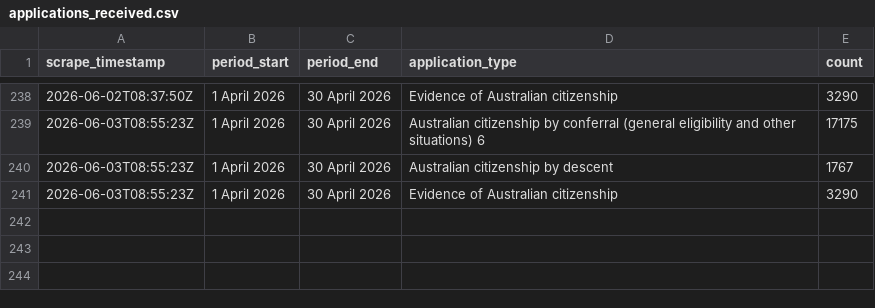
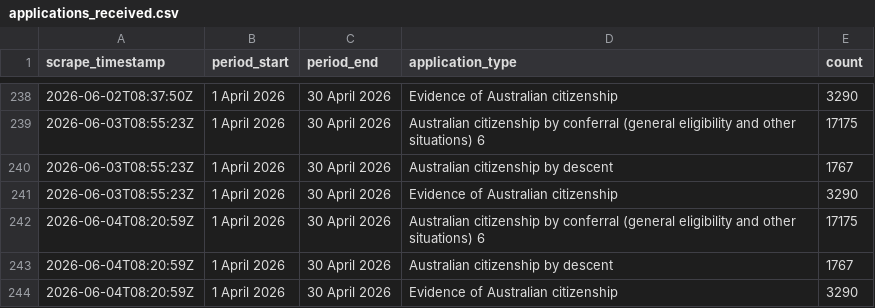
Before and after one commit to grainne-b/visa-processing-times, a CSV file: data/applications_received.csv, drawn as a sheet; only a part is shown, gaps mark what is left out.

```diff
--- a/data/applications_received.csv
+++ b/data/applications_received.csv
@@ -241 +241,4 @@ scrape_timestamp,period_start,period_end,application_type,count
 2026-06-03T08:55:23Z,1 April 2026,30 April 2026,Evidence of Australian citizenship,3290,
+2026-06-04T08:20:59Z,1 April 2026,30 April 2026,Australian citizenship by conferral (general eligibility and other situations) 6,17175,
+2026-06-04T08:20:59Z,1 April 2026,30 April 2026,Australian citizenship by descent,1767,
+2026-06-04T08:20:59Z,1 April 2026,30 April 2026,Evidence of Australian citizenship,3290,
```
Also changed, not shown: data/applications_on_hand.csv, data/processing_times.csv.
